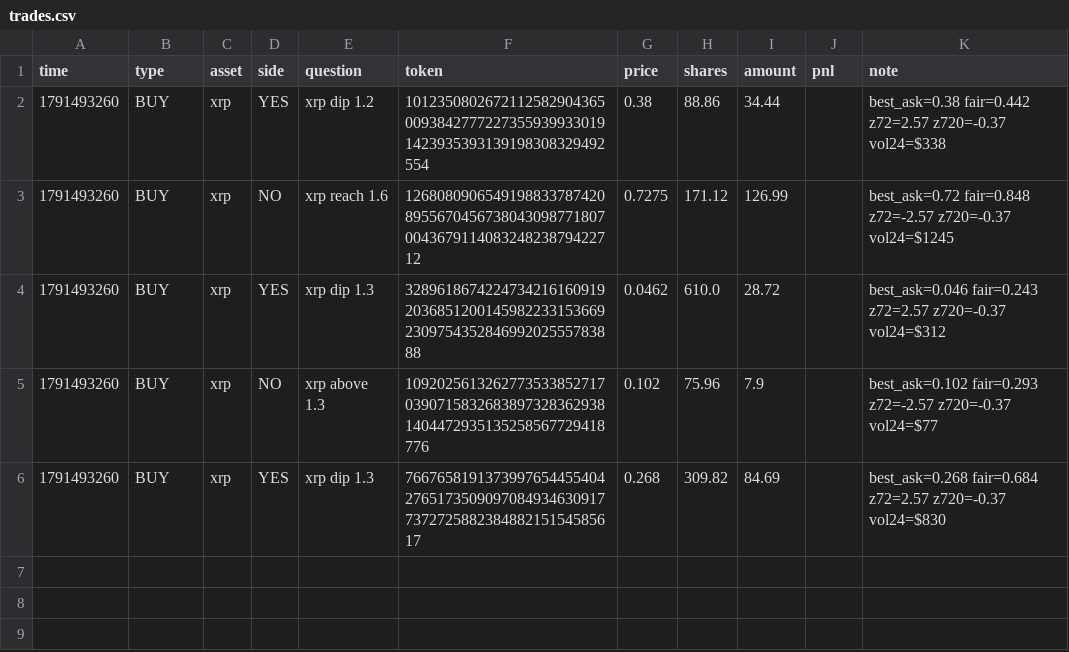
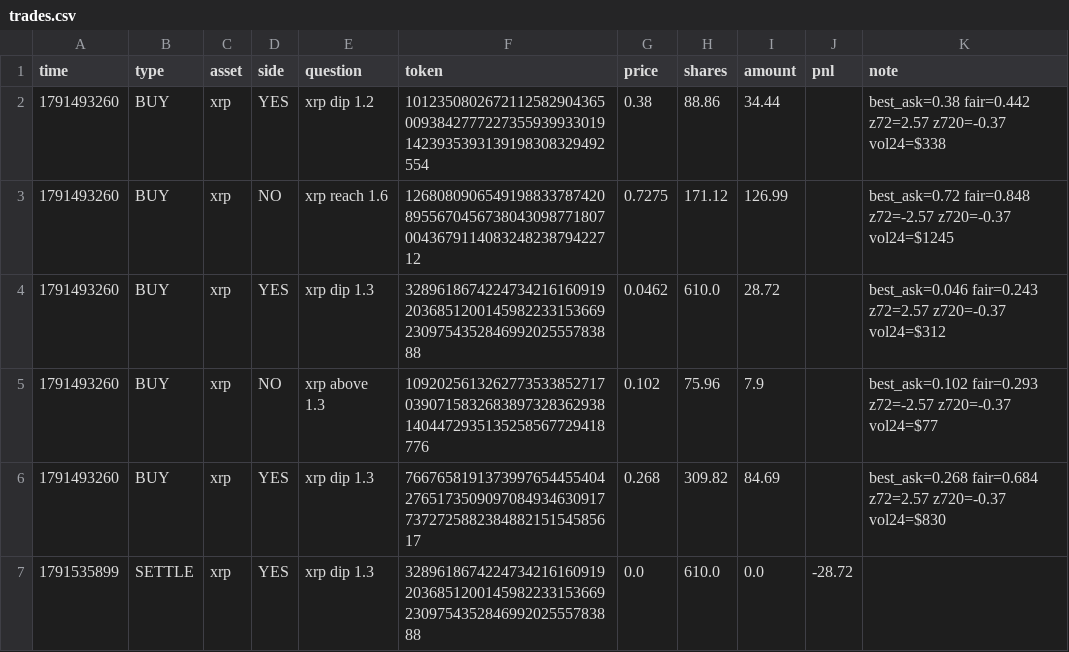
Before and after one commit to zoulei2000-ai/a08-paper, a CSV file: trades.csv, drawn as a sheet.

```diff
--- a/trades.csv
+++ b/trades.csv
@@ -6 +6,2 @@ time,type,asset,side,question,token,price,shares,amount,pnl,note
 1791493260,BUY,xrp,YES,xrp dip 1.3,76676581913739976544554042765173509097084934630917737272588238488215154585617,0.268,309.82,84.69,,best_ask=0.268 fair=0.684 z72=2.57 z720=-0.37 vol24=$830
+1791535899,SETTLE,xrp,YES,xrp dip 1.3,32896186742247342161609192036851200145982233153669230975435284699202555783888,0.0,610.0,0.0,-28.72,
```
Also changed, not shown: equity.csv, 2 other files.
